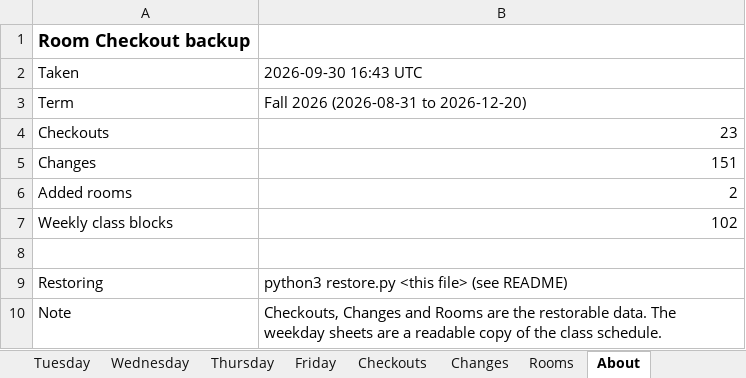
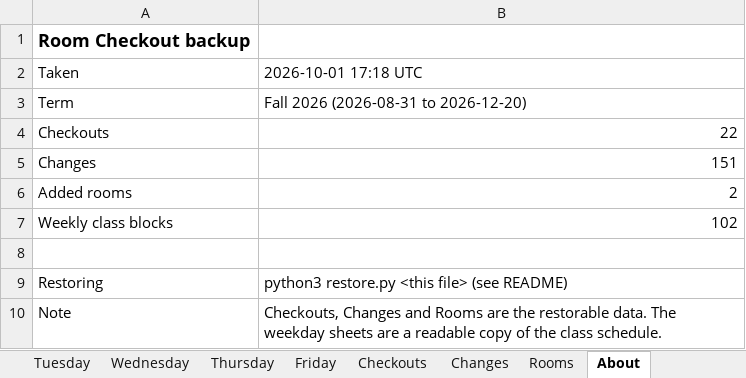
Before and after one commit to Cusco-and-Karma/LAPC-Music-Room-Checkout, an Excel workbook: backups/latest.xlsx, sheet About, drawn as a sheet; values as stored, in another font and other column widths than the file's, no borders; the diff names each change by its address in the sheet, - before the commit and + after, or states it on an @@ line.

```diff
--- a/backups/latest.xlsx (sheet About)
+++ b/backups/latest.xlsx (sheet About)
-B2: 2026-09-30 16:43 UTC
+B2: 2026-10-01 17:18 UTC
-B4: 23
+B4: 22
```
Also changed, not shown: sheet Checkouts, 2 other files.
